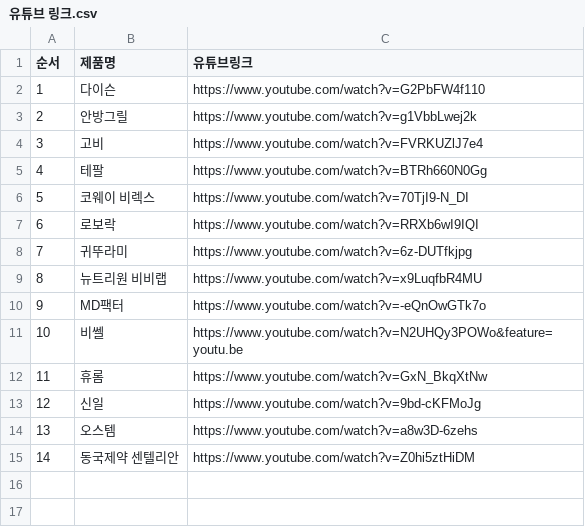
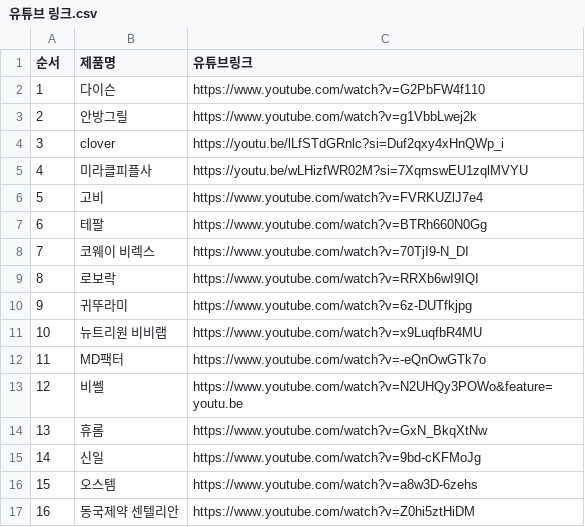
Before and after one commit to sdmidas-sudo/midas-homepage, a CSV file: asset/portfolio/유튜브 링크.csv, drawn as a sheet; addresses are those after the commit; the diff names each change by its address in the sheet, - before the commit and + after, or states it on an @@ line.

Commit message:
Add Clover and Miracle portfolio cases

```diff
--- a/asset/portfolio/유튜브 링크.csv
+++ b/asset/portfolio/유튜브 링크.csv
+row 4: 3 | clover | https://youtu.be/lLfSTdGRnlc?si=Duf2qxy4xHnQWp_i
+row 5: 4 | 미라클피플사 | https://youtu.be/wLHizfWR02M?si=7XqmswEU1zqlMVYU
@@ column A (순서) renumbered from row 6 down @@
```
Also changed, not shown: 3 other files.
